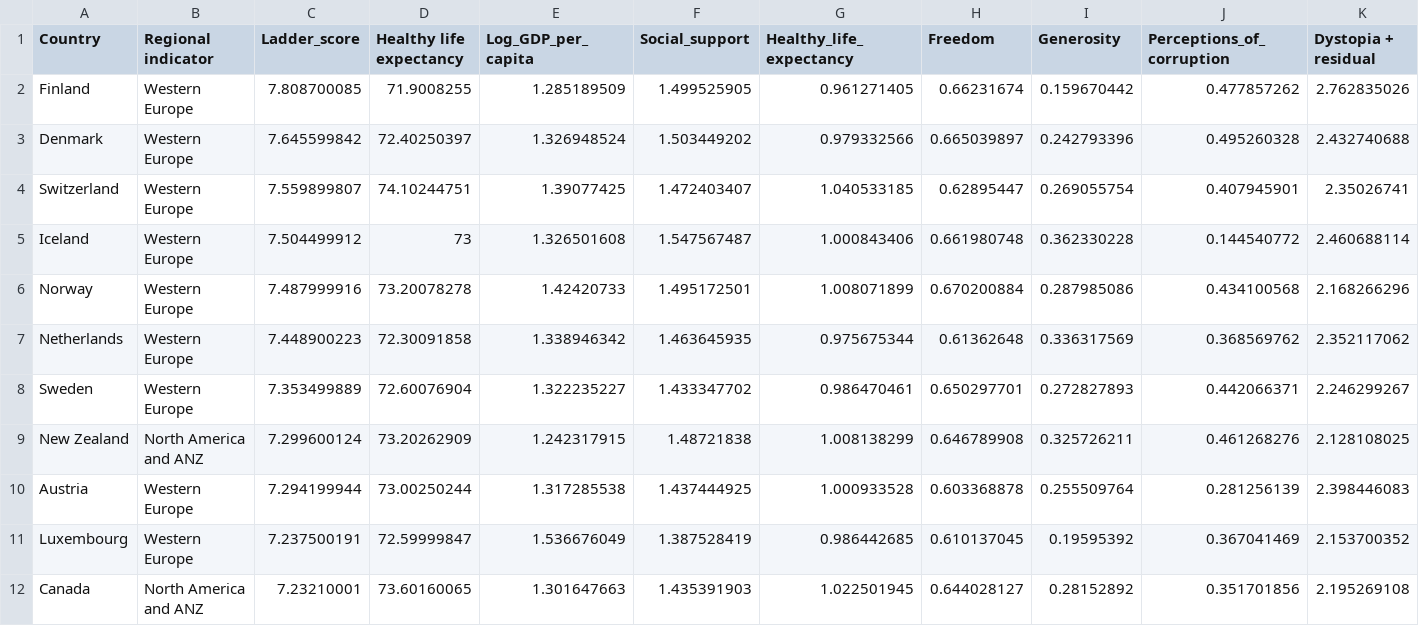
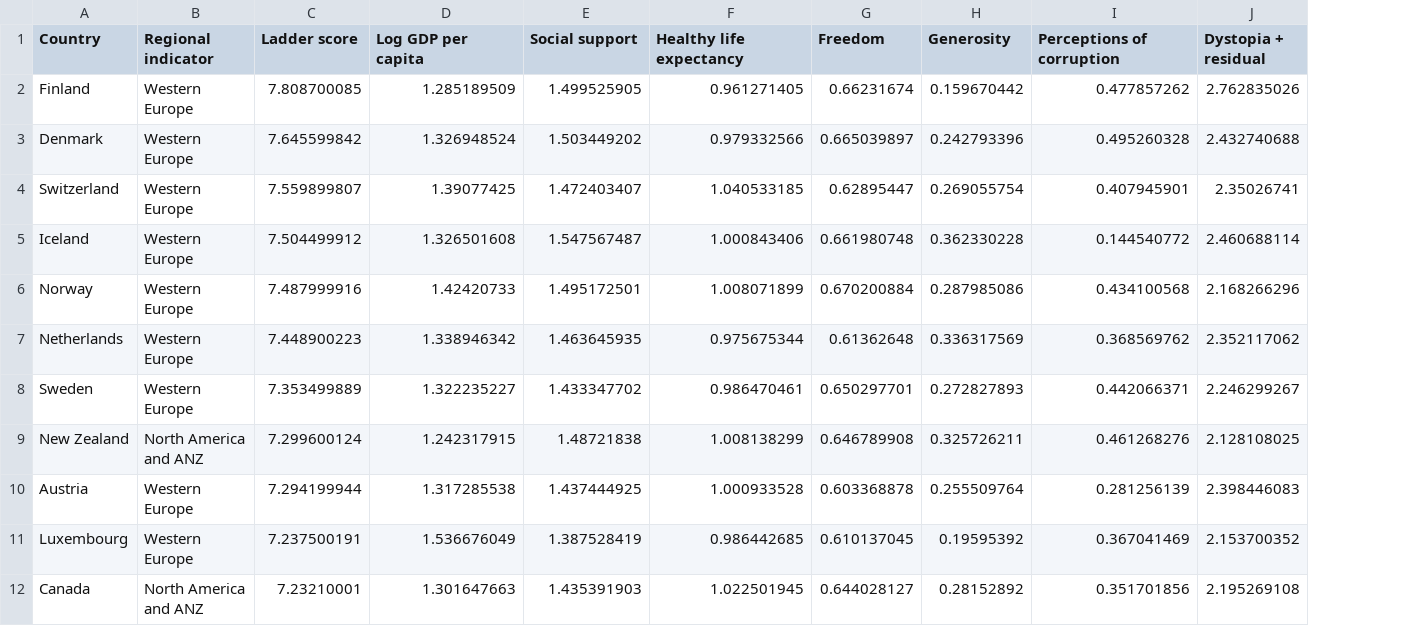
Before and after one commit to darrenKundasawmy/FIT3179, a CSV file: Assignment 2/scatter_plot_matrix/2020.csv, drawn as a sheet; only a part is shown; removed rows and columns are numbered as before the commit, all else as after; the diff names each change by its address in the sheet, - before the commit and + after, or states it on an @@ line.

Commit message:
Update 2020.csv

```diff
--- a/Assignment 2/scatter_plot_matrix/2020.csv
+++ b/Assignment 2/scatter_plot_matrix/2020.csv
-column D (Healthy life expectancy), rows 2-12: 71.9008255 | 72.40250397 | 74.10244751 | 73 | 73.20078278 | 72.30091858 | 72.60076904 | 73.20262909 | 73.00250244 | 72.59999847 | 73.60160065
-C1: Ladder_score
+C1: Ladder score
-D1: Log_GDP_per_capita
+D1: Log GDP per capita
-E1: Social_support
+E1: Social support
-F1: Healthy_life_expectancy
+F1: Healthy life expectancy
-I1: Perceptions_of_corruption
+I1: Perceptions of corruption
```
